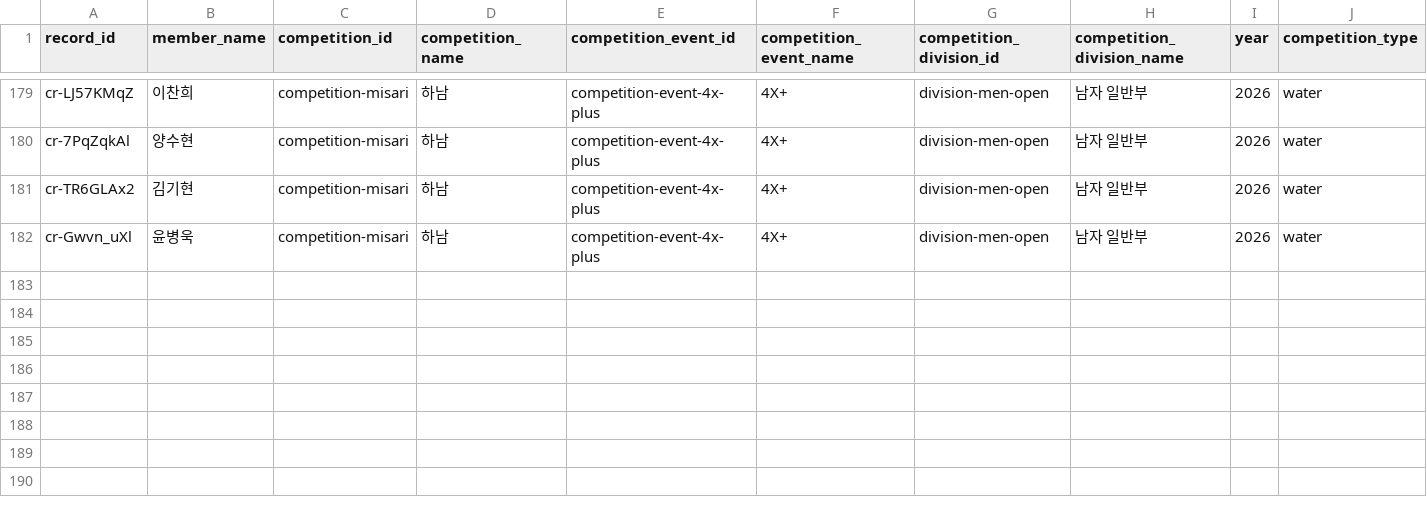
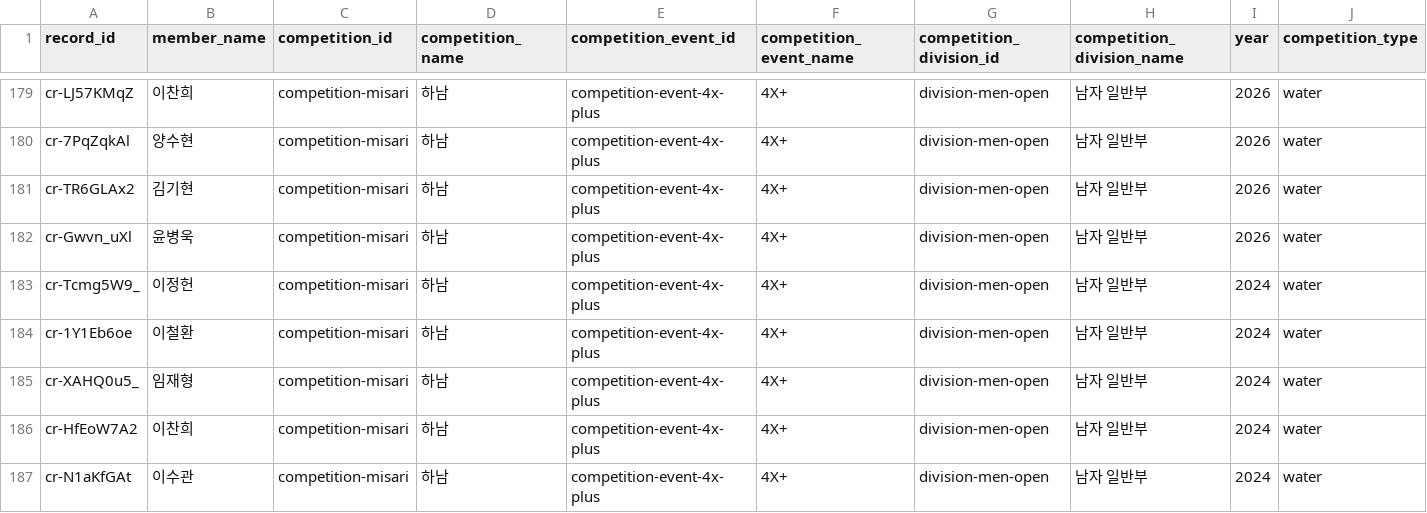
Before and after one commit to firefly247/src-leaderboard, a CSV file: data/competition_records.csv, drawn as a sheet; only a part is shown, gaps mark what is left out; rows hold the shown columns only; the diff names each change by its address in the sheet, - before the commit and + after, or states it on an @@ line.

Commit message:
Approve 5 selected competition record requests

```diff
--- a/data/competition_records.csv
+++ b/data/competition_records.csv
+row 183: cr-Tcmg5W9_ | 이정헌 | competition-misari | 하남 | competition-event-4x-plus | 4X+ | division-men-open | 남자 일반부 | 2024 | water
+row 184: cr-1Y1Eb6oe | 이철환 | competition-misari | 하남 | competition-event-4x-plus | 4X+ | division-men-open | 남자 일반부 | 2024 | water
+row 185: cr-XAHQ0u5_ | 임재형 | competition-misari | 하남 | competition-event-4x-plus | 4X+ | division-men-open | 남자 일반부 | 2024 | water
+row 186: cr-HfEoW7A2 | 이찬희 | competition-misari | 하남 | competition-event-4x-plus | 4X+ | division-men-open | 남자 일반부 | 2024 | water
+row 187: cr-N1aKfGAt | 이수관 | competition-misari | 하남 | competition-event-4x-plus | 4X+ | division-men-open | 남자 일반부 | 2024 | water
```
